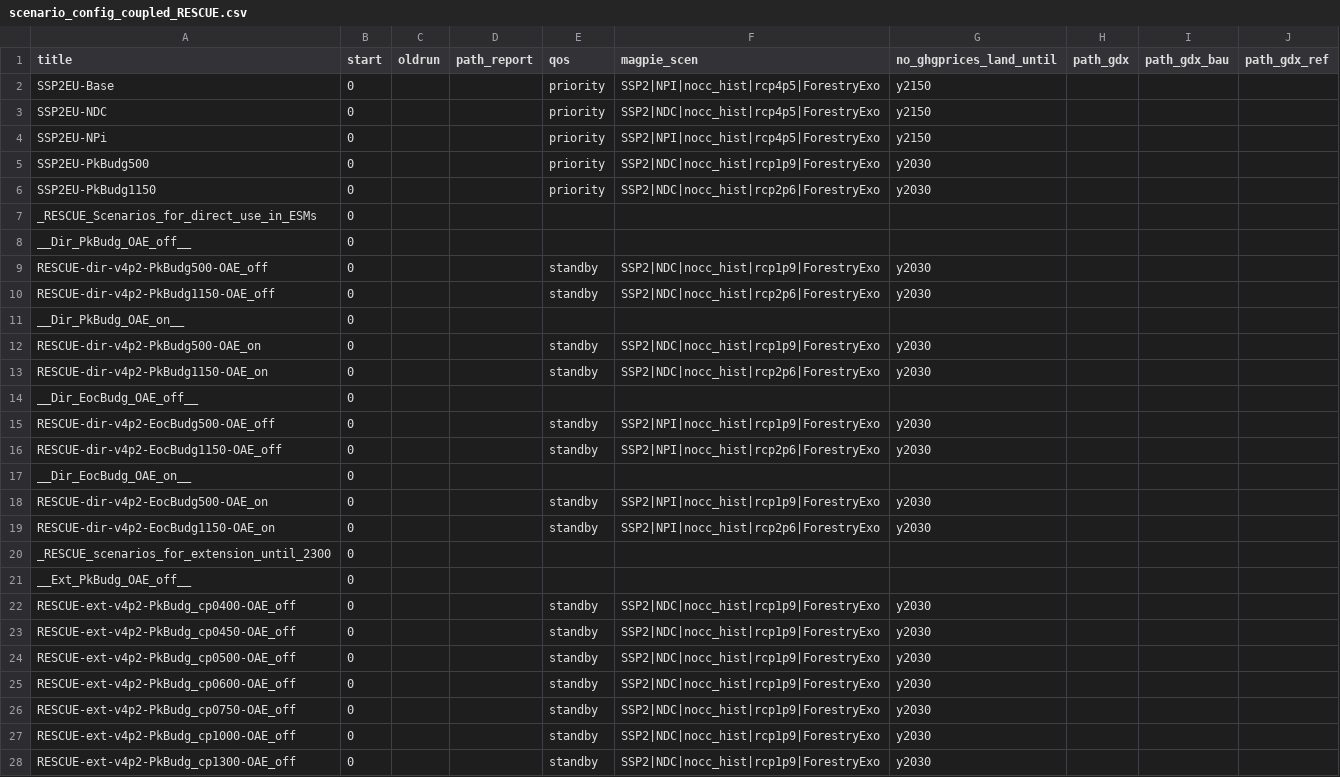
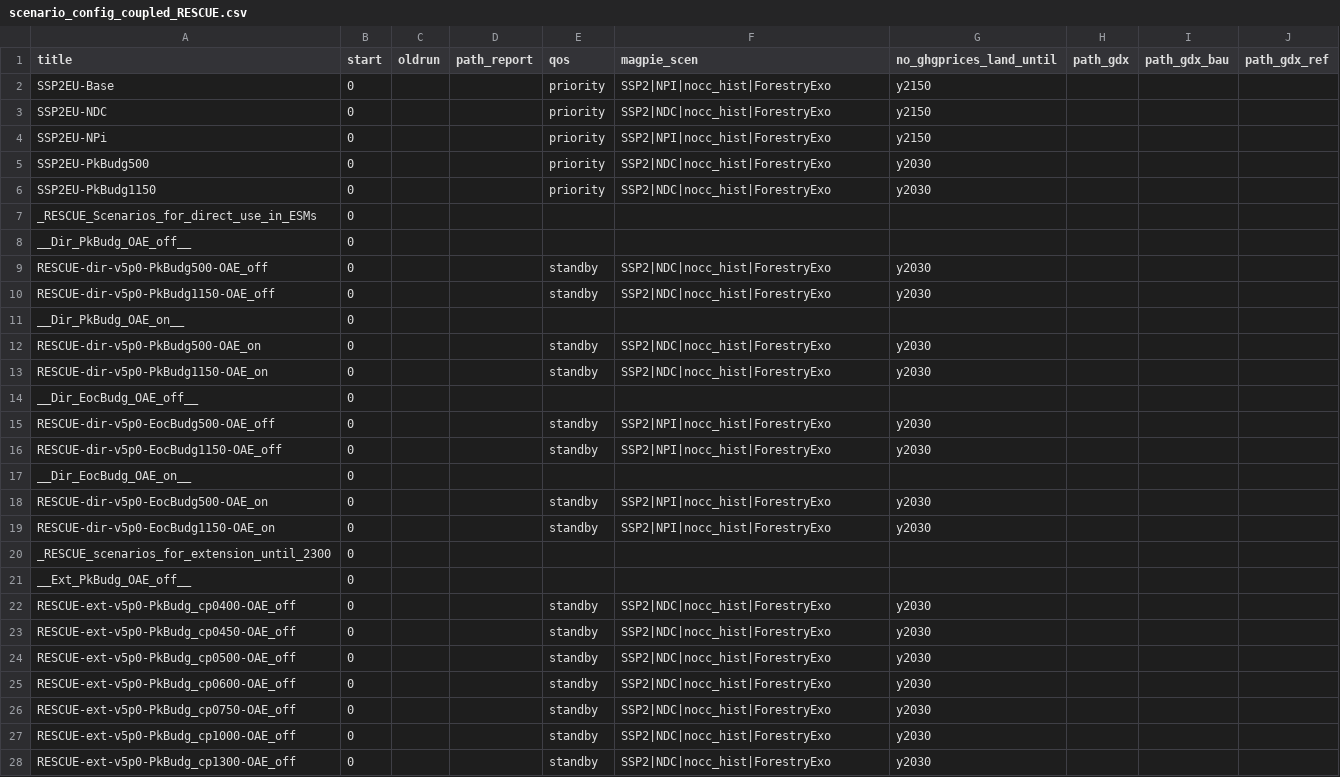
Before and after one commit to merfort/remind, a CSV file: config/scenario_config_coupled_RESCUE.csv, drawn as a sheet; only a part is shown; the diff covers the shown part only.

Commit message:
Update RESCUE scenario configs to v5p0

```diff
--- a/config/scenario_config_coupled_RESCUE.csv
+++ b/config/scenario_config_coupled_RESCUE.csv
@@ -1,28 +1,28 @@
 title;start;oldrun;path_report;qos;magpie_scen;no_ghgprices_land_until;path_gdx;path_gdx_bau;path_gdx_ref
-SSP2EU-Base;0;;;priority;SSP2|NPI|nocc_hist|rcp4p5|ForestryExo;y2150;;;
-SSP2EU-NDC;0;;;priority;SSP2|NDC|nocc_hist|rcp4p5|ForestryExo;y2150;;;
-SSP2EU-NPi;0;;;priority;SSP2|NPI|nocc_hist|rcp4p5|ForestryExo;y2150;;;
-SSP2EU-PkBudg500;0;;;priority;SSP2|NDC|nocc_hist|rcp1p9|ForestryExo;y2030;;;
-SSP2EU-PkBudg1150;0;;;priority;SSP2|NDC|nocc_hist|rcp2p6|ForestryExo;y2030;;;
+SSP2EU-Base;0;;;priority;SSP2|NPI|nocc_hist|ForestryExo;y2150;;;
+SSP2EU-NDC;0;;;priority;SSP2|NDC|nocc_hist|ForestryExo;y2150;;;
+SSP2EU-NPi;0;;;priority;SSP2|NPI|nocc_hist|ForestryExo;y2150;;;
+SSP2EU-PkBudg500;0;;;priority;SSP2|NDC|nocc_hist|ForestryExo;y2030;;;
+SSP2EU-PkBudg1150;0;;;priority;SSP2|NDC|nocc_hist|ForestryExo;y2030;;;
 _RESCUE_Scenarios_for_direct_use_in_ESMs;0;;;;;;;;
 __Dir_PkBudg_OAE_off__;0;;;;;;;;
-RESCUE-dir-v4p2-PkBudg500-OAE_off;0;;;standby;SSP2|NDC|nocc_hist|rcp1p9|ForestryExo;y2030;;;
-RESCUE-dir-v4p2-PkBudg1150-OAE_off;0;;;standby;SSP2|NDC|nocc_hist|rcp2p6|ForestryExo;y2030;;;
+RESCUE-dir-v5p0-PkBudg500-OAE_off;0;;;standby;SSP2|NDC|nocc_hist|ForestryExo;y2030;;;
+RESCUE-dir-v5p0-PkBudg1150-OAE_off;0;;;standby;SSP2|NDC|nocc_hist|ForestryExo;y2030;;;
 __Dir_PkBudg_OAE_on__;0;;;;;;;;
-RESCUE-dir-v4p2-PkBudg500-OAE_on;0;;;standby;SSP2|NDC|nocc_hist|rcp1p9|ForestryExo;y2030;;;
-RESCUE-dir-v4p2-PkBudg1150-OAE_on;0;;;standby;SSP2|NDC|nocc_hist|rcp2p6|ForestryExo;y2030;;;
+RESCUE-dir-v5p0-PkBudg500-OAE_on;0;;;standby;SSP2|NDC|nocc_hist|ForestryExo;y2030;;;
+RESCUE-dir-v5p0-PkBudg1150-OAE_on;0;;;standby;SSP2|NDC|nocc_hist|ForestryExo;y2030;;;
 __Dir_EocBudg_OAE_off__;0;;;;;;;;
-RESCUE-dir-v4p2-EocBudg500-OAE_off;0;;;standby;SSP2|NPI|nocc_hist|rcp1p9|ForestryExo;y2030;;;
-RESCUE-dir-v4p2-EocBudg1150-OAE_off;0;;;standby;SSP2|NPI|nocc_hist|rcp2p6|ForestryExo;y2030;;;
+RESCUE-dir-v5p0-EocBudg500-OAE_off;0;;;standby;SSP2|NPI|nocc_hist|ForestryExo;y2030;;;
+RESCUE-dir-v5p0-EocBudg1150-OAE_off;0;;;standby;SSP2|NPI|nocc_hist|ForestryExo;y2030;;;
 __Dir_EocBudg_OAE_on__;0;;;;;;;;
-RESCUE-dir-v4p2-EocBudg500-OAE_on;0;;;standby;SSP2|NPI|nocc_hist|rcp1p9|ForestryExo;y2030;;;
-RESCUE-dir-v4p2-EocBudg1150-OAE_on;0;;;standby;SSP2|NPI|nocc_hist|rcp2p6|ForestryExo;y2030;;;
+RESCUE-dir-v5p0-EocBudg500-OAE_on;0;;;standby;SSP2|NPI|nocc_hist|ForestryExo;y2030;;;
+RESCUE-dir-v5p0-EocBudg1150-OAE_on;0;;;standby;SSP2|NPI|nocc_hist|ForestryExo;y2030;;;
 _RESCUE_scenarios_for_extension_until_2300;0;;;;;;;;
 __Ext_PkBudg_OAE_off__;0;;;;;;;;
-RESCUE-ext-v4p2-PkBudg_cp0400-OAE_off;0;;;standby;SSP2|NDC|nocc_hist|rcp1p9|ForestryExo;y2030;;;
-RESCUE-ext-v4p2-PkBudg_cp0450-OAE_off;0;;;standby;SSP2|NDC|nocc_hist|rcp1p9|ForestryExo;y2030;;;
-RESCUE-ext-v4p2-PkBudg_cp0500-OAE_off;0;;;standby;SSP2|NDC|nocc_hist|rcp1p9|ForestryExo;y2030;;;
-RESCUE-ext-v4p2-PkBudg_cp0600-OAE_off;0;;;standby;SSP2|NDC|nocc_hist|rcp1p9|ForestryExo;y2030;;;
-RESCUE-ext-v4p2-PkBudg_cp0750-OAE_off;0;;;standby;SSP2|NDC|nocc_hist|rcp1p9|ForestryExo;y2030;;;
-RESCUE-ext-v4p2-PkBudg_cp1000-OAE_off;0;;;standby;SSP2|NDC|nocc_hist|rcp1p9|ForestryExo;y2030;;;
-RESCUE-ext-v4p2-PkBudg_cp1300-OAE_off;0;;;standby;SSP2|NDC|nocc_hist|rcp1p9|ForestryExo;y2030;;;
+RESCUE-ext-v5p0-PkBudg_cp0400-OAE_off;0;;;standby;SSP2|NDC|nocc_hist|ForestryExo;y2030;;;
+RESCUE-ext-v5p0-PkBudg_cp0450-OAE_off;0;;;standby;SSP2|NDC|nocc_hist|ForestryExo;y2030;;;
+RESCUE-ext-v5p0-PkBudg_cp0500-OAE_off;0;;;standby;SSP2|NDC|nocc_hist|ForestryExo;y2030;;;
+RESCUE-ext-v5p0-PkBudg_cp0600-OAE_off;0;;;standby;SSP2|NDC|nocc_hist|ForestryExo;y2030;;;
+RESCUE-ext-v5p0-PkBudg_cp0750-OAE_off;0;;;standby;SSP2|NDC|nocc_hist|ForestryExo;y2030;;;
+RESCUE-ext-v5p0-PkBudg_cp1000-OAE_off;0;;;standby;SSP2|NDC|nocc_hist|ForestryExo;y2030;;;
+RESCUE-ext-v5p0-PkBudg_cp1300-OAE_off;0;;;standby;SSP2|NDC|nocc_hist|ForestryExo;y2030;;;
```
Also changed, not shown: 66 edited cells elsewhere in this file, config/scenario_config_RESCUE.csv.
